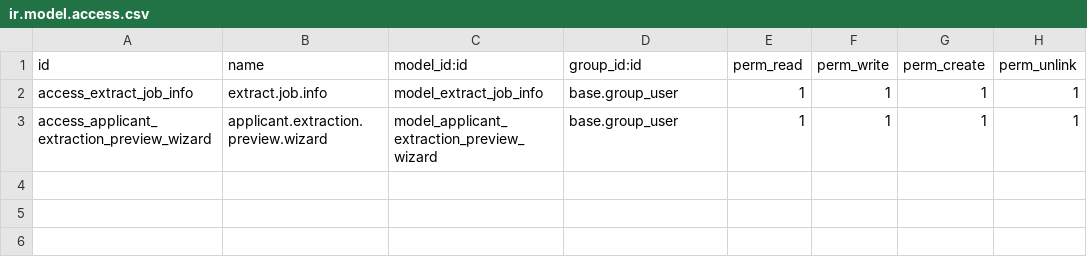
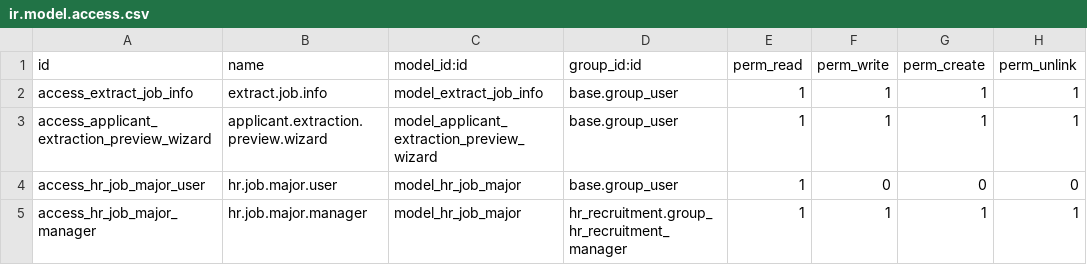
Before and after one commit to anasakhssas/scoring_and_evaluation, a CSV file: security/ir.model.access.csv, drawn as a sheet; the diff names each change by its address in the sheet, - before the commit and + after, or states it on an @@ line.

Commit message:
Add a predefined list for Major field and force the recruiter to choose from the list for Major and Expected Degree

```diff
--- a/security/ir.model.access.csv
+++ b/security/ir.model.access.csv
+row 4: access_hr_job_major_user | hr.job.major.user | model_hr_job_major | base.group_user | 1 | 0 | 0 | 0
+row 5: access_hr_job_major_manager | hr.job.major.manager | model_hr_job_major | hr_recruitment.group_hr_recruitment_manager | 1 | 1 | 1 | 1
```
Also changed, not shown: 5 other files.
